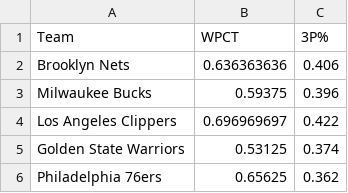
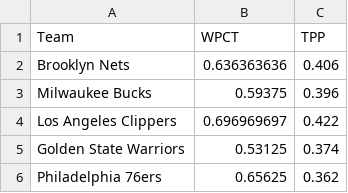
Before and after one commit to gcdean38/maneater, a CSV file: MUTV225.csv, drawn as a sheet; only a part is shown.

Commit message:
csv

```diff
--- a/MUTV225.csv
+++ b/MUTV225.csv
@@ -1,2 +1,2 @@
-Team,WPCT,3P%
+Team,WPCT,TPP
 Brooklyn Nets,0.636363636,0.406
```
